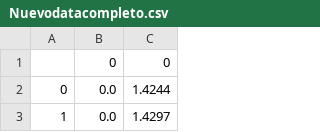
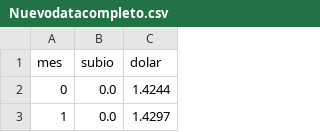
Before and after one commit to jrestrepot/ModelacionSimulacion4, a CSV file: RegresionLogisticaRobusta/Nuevodatacompleto.csv, drawn as a sheet; only a part is shown; removed rows and columns are numbered as before the commit, all else as after; the diff names each change by its address in the sheet, - before the commit and + after, or states it on an @@ line.

Commit message:
Update Nuevodatacompleto.csv

```diff
--- a/RegresionLogisticaRobusta/Nuevodatacompleto.csv
+++ b/RegresionLogisticaRobusta/Nuevodatacompleto.csv
-row 1:  | 0 | 0
+row 1: mes | subio | dolar
```
